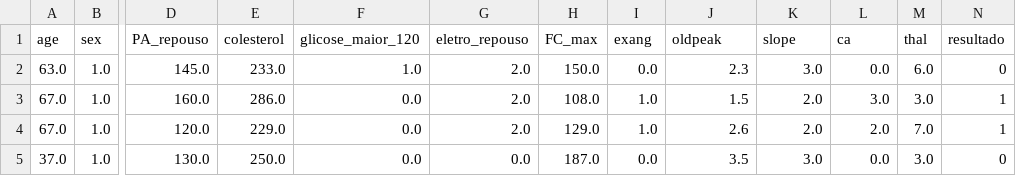
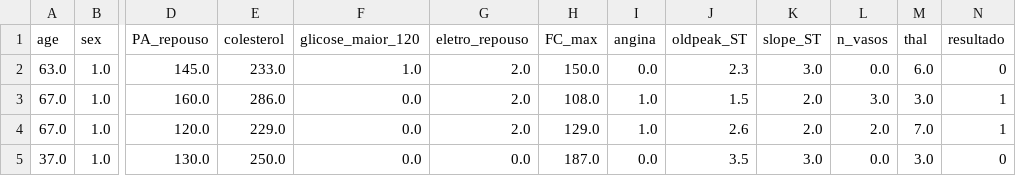
Before and after one commit to robsonmat/BANCO_DADOS, a CSV file: DADOS_SBC.csv, drawn as a sheet; only a part is shown, gaps mark what is left out; the diff names each change by its address in the sheet, - before the commit and + after, or states it on an @@ line.

Commit message:
Update DADOS_SBC.csv

```diff
--- a/DADOS_SBC.csv
+++ b/DADOS_SBC.csv
-I1: exang
+I1: angina
-J1: oldpeak
+J1: oldpeak_ST
-K1: slope
+K1: slope_ST
-L1: ca
+L1: n_vasos
```
